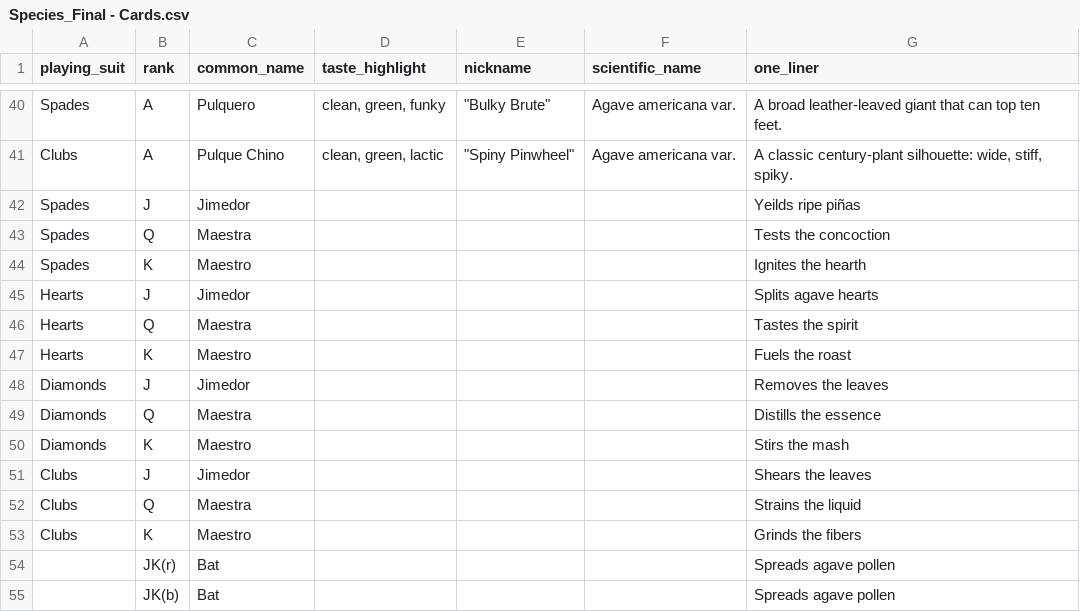
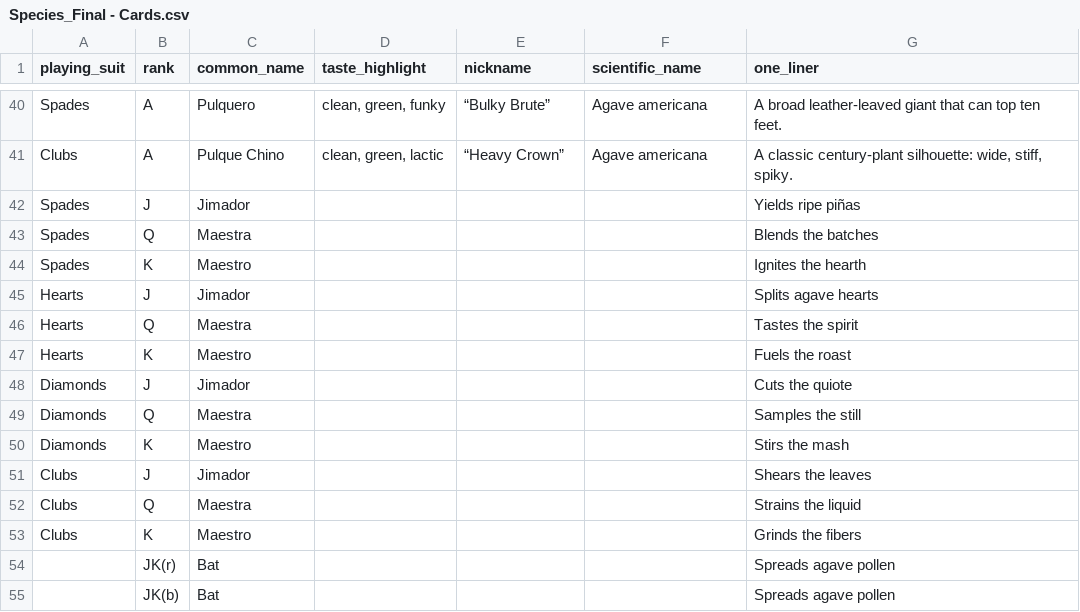
Before and after one commit to kimbersykes87-source/Mezcalomano, a CSV file: data/Species_Final - Cards.csv, drawn as a sheet; only a part is shown, gaps mark what is left out; the diff covers the shown part only; the diff names each change by its address in the sheet, - before the commit and + after, or states it on an @@ line.

```diff
--- a/data/Species_Final - Cards.csv
+++ b/data/Species_Final - Cards.csv
-E40 (nickname): "Bulky Brute"
+E40 (nickname): “Bulky Brute”
-F40:F41 (scientific_name): Agave americana var.
+F40:F41 (scientific_name): Agave americana
-E41 (nickname): "Spiny Pinwheel"
+E41 (nickname): “Heavy Crown”
-C42 (common_name): Jimedor
+C42 (common_name): Jimador
-G42 (one_liner): Yeilds ripe piñas
+G42 (one_liner): Yields ripe piñas
-G43 (one_liner): Tests the concoction
+G43 (one_liner): Blends the batches
-C45 (common_name): Jimedor
+C45 (common_name): Jimador
-C48 (common_name): Jimedor
+C48 (common_name): Jimador
-G48 (one_liner): Removes the leaves
+G48 (one_liner): Cuts the quiote
-G49 (one_liner): Distills the essence
+G49 (one_liner): Samples the still
-C51 (common_name): Jimedor
+C51 (common_name): Jimador
```
Also changed, not shown: 62 edited cells elsewhere in this file.
